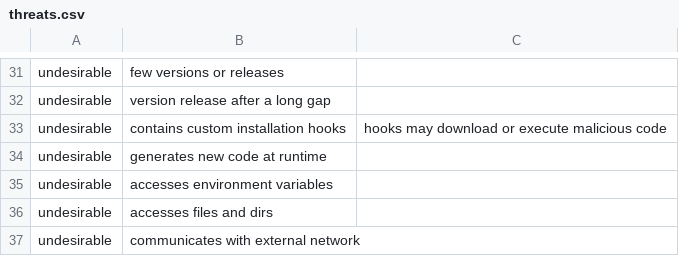
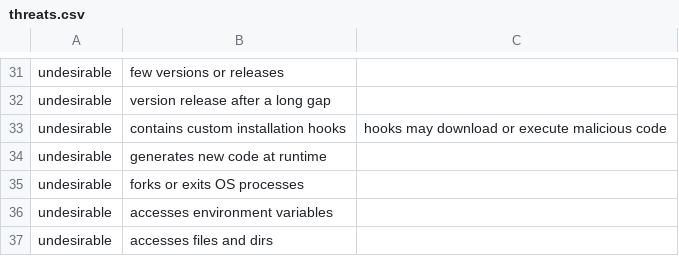
Before and after one commit to ossillate-inc/packj, a CSV file: threats.csv, drawn as a sheet; only a part is shown, gaps mark what is left out; the shorter side is filled out with more unchanged rows; the diff names each change by its address in the sheet, - before the commit and + after, or states it on an @@ line.

Commit message:
Track process and code generation permissions separately
Signed-off-by: Ashish Bijlani <ashish.bijlani@gmail.com>

```diff
--- a/threats.csv
+++ b/threats.csv
+row 35: undesirable | forks or exits OS processes
```
Also changed, not shown: 1 other file.
